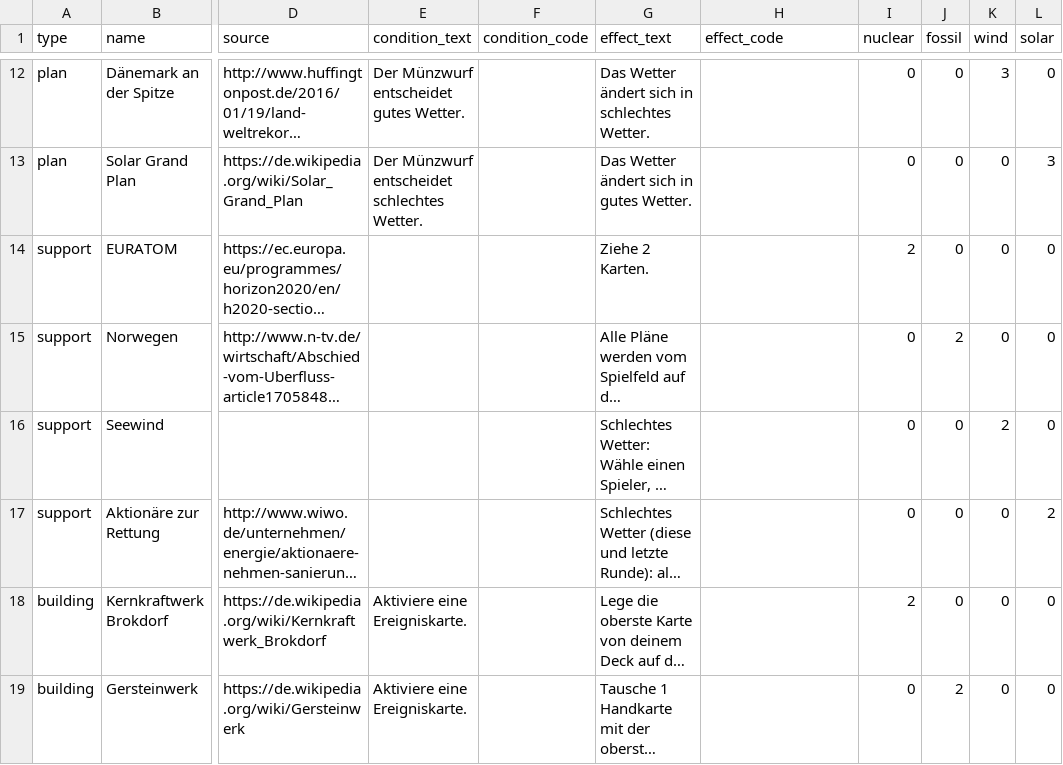
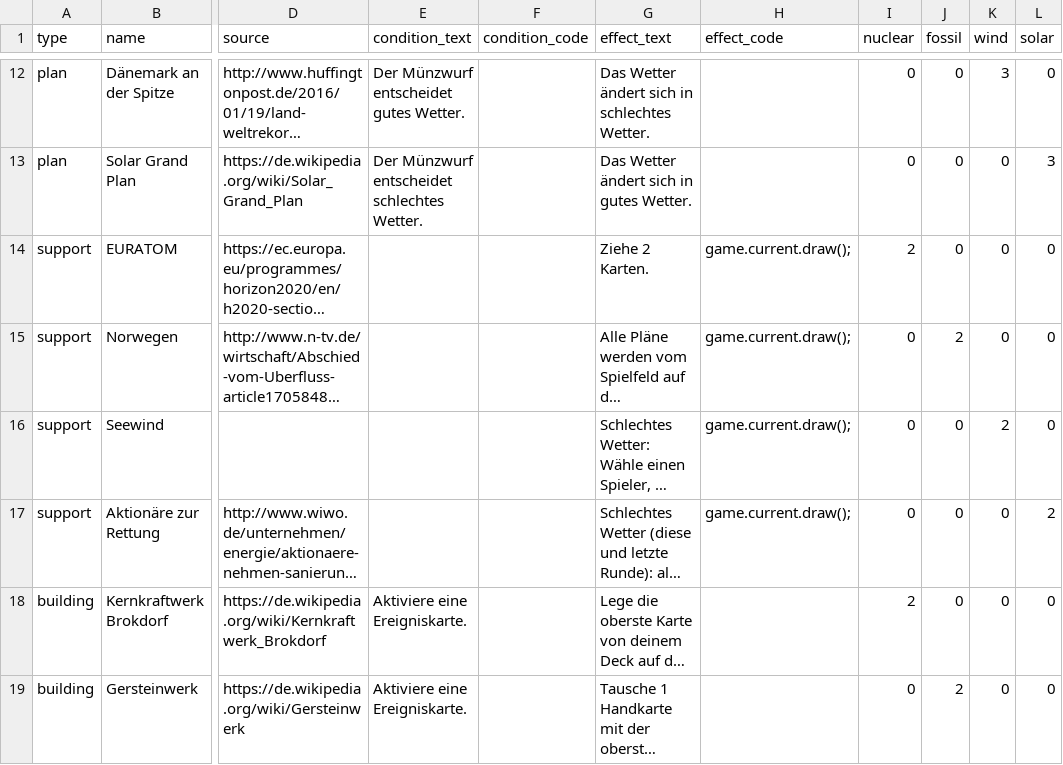
Before and after one commit to jeyj0/EnergyGameSimulation, a CSV file: res/cards.csv, drawn as a sheet; only a part is shown, gaps mark what is left out; long unchanged cells end in …; the diff covers the shown part only; the diff names each change by its address in the sheet, - before the commit and + after, or states it on an @@ line.

Commit message:
Added test effects to supports (draw 1 card)

```diff
--- a/res/cards.csv
+++ b/res/cards.csv
-H14:H17 (effect_code): (empty)
+H14:H17 (effect_code): game.current.draw();
```
Also changed, not shown: 20 edited cells elsewhere in this file, 1 other file.
